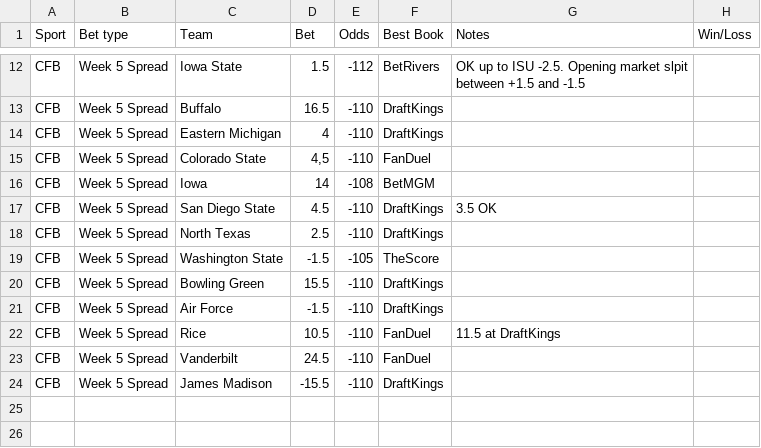
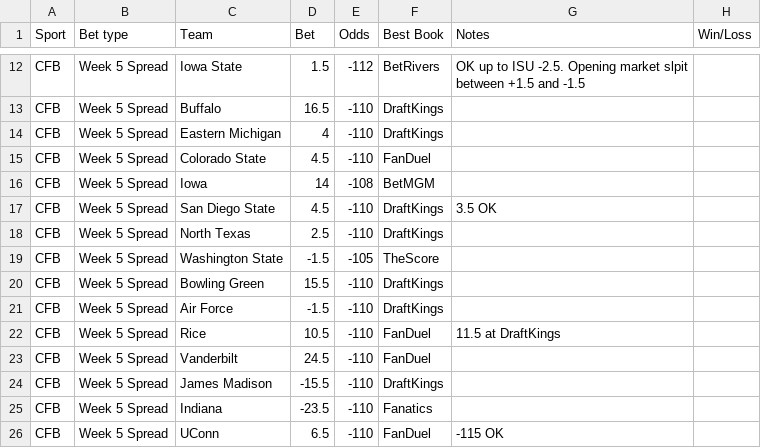
Before and after one commit to trashduty/trash-schedule, a CSV file: data/26-27-cfb-nfl.csv, drawn as a sheet; only a part is shown, gaps mark what is left out.

Commit message:
Update 26/27 CFB + NFL from Google Sheets

```diff
--- a/data/26-27-cfb-nfl.csv
+++ b/data/26-27-cfb-nfl.csv
@@ -14,3 +14,3 @@ CFB,Week 5 Spread,Buffalo,16.5,-110,DraftKings,,
 CFB,Week 5 Spread,Eastern Michigan,4,-110,DraftKings,,
-CFB,Week 5 Spread,Colorado State,"4,5",-110,FanDuel,,
+CFB,Week 5 Spread,Colorado State,4.5,-110,FanDuel,,
 CFB,Week 5 Spread,Iowa,14,-108,BetMGM,,
@@ -24 +24,3 @@ CFB,Week 5 Spread,Vanderbilt,24.5,-110,FanDuel,,
 CFB,Week 5 Spread,James Madison,-15.5,-110,DraftKings,,
+CFB,Week 5 Spread,Indiana,-23.5,-110,Fanatics,,
+CFB,Week 5 Spread,UConn,6.5,-110,FanDuel,-115 OK,
```
